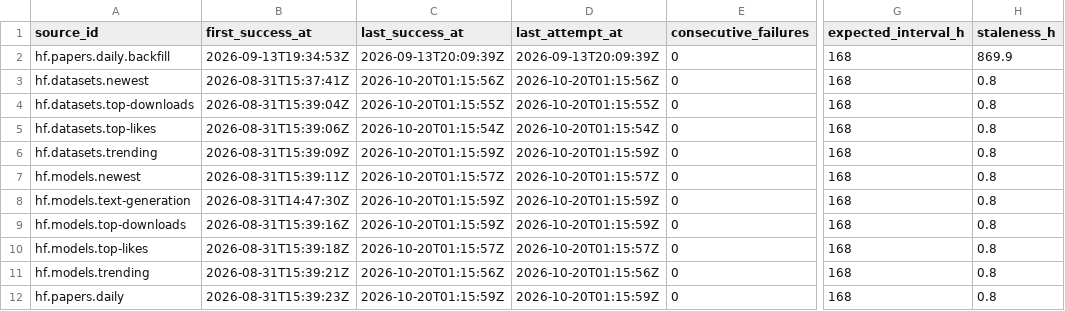
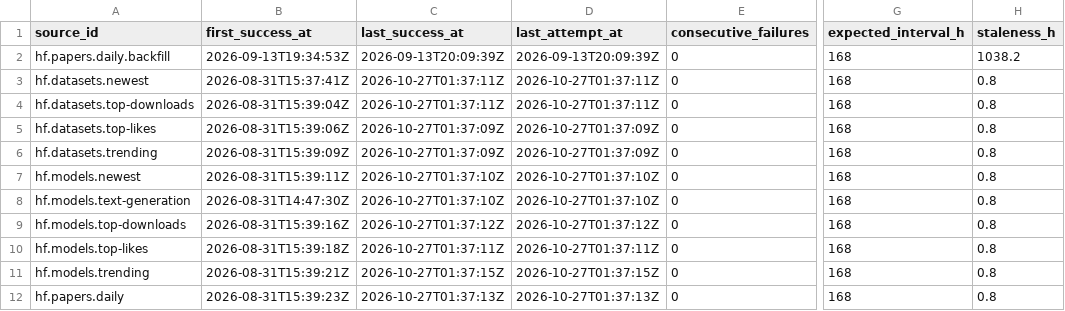
Before and after one commit to q3dresearch/wss-hugging-face, a CSV file: health/health.csv, drawn as a sheet; only a part is shown, gaps mark what is left out; the diff names each change by its address in the sheet, - before the commit and + after, or states it on an @@ line.

```diff
--- a/health/health.csv
+++ b/health/health.csv
-H2 (staleness_h): 869.9
+H2 (staleness_h): 1038.2
-C3 (last_success_at): 2026-10-20T01:15:56Z
+C3 (last_success_at): 2026-10-27T01:37:11Z
-D3 (last_attempt_at): 2026-10-20T01:15:56Z
+D3 (last_attempt_at): 2026-10-27T01:37:11Z
-C4 (last_success_at): 2026-10-20T01:15:55Z
+C4 (last_success_at): 2026-10-27T01:37:11Z
-D4 (last_attempt_at): 2026-10-20T01:15:55Z
+D4 (last_attempt_at): 2026-10-27T01:37:11Z
-C5 (last_success_at): 2026-10-20T01:15:54Z
+C5 (last_success_at): 2026-10-27T01:37:09Z
-D5 (last_attempt_at): 2026-10-20T01:15:54Z
+D5 (last_attempt_at): 2026-10-27T01:37:09Z
-C6 (last_success_at): 2026-10-20T01:15:59Z
+C6 (last_success_at): 2026-10-27T01:37:09Z
-D6 (last_attempt_at): 2026-10-20T01:15:59Z
+D6 (last_attempt_at): 2026-10-27T01:37:09Z
-C7 (last_success_at): 2026-10-20T01:15:57Z
+C7 (last_success_at): 2026-10-27T01:37:10Z
-D7 (last_attempt_at): 2026-10-20T01:15:57Z
+D7 (last_attempt_at): 2026-10-27T01:37:10Z
-C8 (last_success_at): 2026-10-20T01:15:59Z
+C8 (last_success_at): 2026-10-27T01:37:10Z
-D8 (last_attempt_at): 2026-10-20T01:15:59Z
+D8 (last_attempt_at): 2026-10-27T01:37:10Z
-C9 (last_success_at): 2026-10-20T01:15:59Z
+C9 (last_success_at): 2026-10-27T01:37:12Z
-D9 (last_attempt_at): 2026-10-20T01:15:59Z
+D9 (last_attempt_at): 2026-10-27T01:37:12Z
-C10 (last_success_at): 2026-10-20T01:15:57Z
+C10 (last_success_at): 2026-10-27T01:37:11Z
-D10 (last_attempt_at): 2026-10-20T01:15:57Z
+D10 (last_attempt_at): 2026-10-27T01:37:11Z
-C11 (last_success_at): 2026-10-20T01:15:56Z
+C11 (last_success_at): 2026-10-27T01:37:15Z
-D11 (last_attempt_at): 2026-10-20T01:15:56Z
+D11 (last_attempt_at): 2026-10-27T01:37:15Z
-C12 (last_success_at): 2026-10-20T01:15:59Z
+C12 (last_success_at): 2026-10-27T01:37:13Z
-D12 (last_attempt_at): 2026-10-20T01:15:59Z
+D12 (last_attempt_at): 2026-10-27T01:37:13Z
```
Also changed, not shown: 1 other file.
